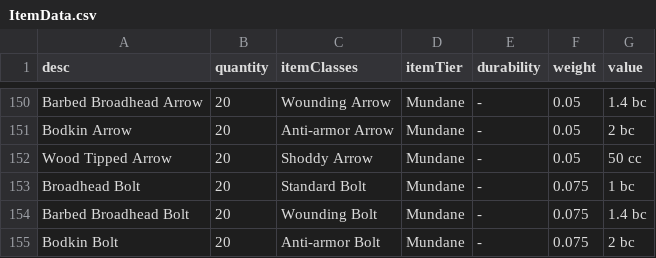
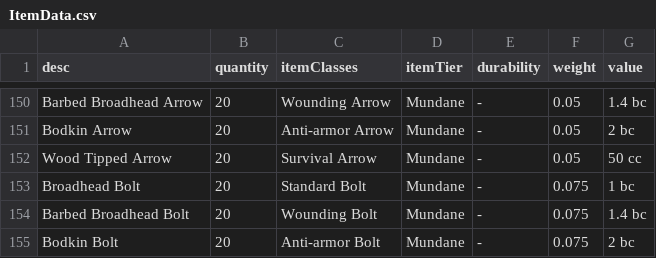
Before and after one commit to JackDanna/OldFallenCharacterSheet, a CSV file: src/Server/FallenData/ItemData.csv, drawn as a sheet; only a part is shown, gaps mark what is left out.

Commit message:
Renamed shoddy arrow to survival arrow

```diff
--- a/src/Server/FallenData/ItemData.csv
+++ b/src/Server/FallenData/ItemData.csv
@@ -151,3 +151,3 @@ Barbed Broadhead Arrow,20,Wounding Arrow,Mundane,-,0.05,1.4 bc
 Bodkin Arrow,20,Anti-armor Arrow,Mundane,-,0.05,2 bc
-Wood Tipped Arrow,20,Shoddy Arrow,Mundane,-,0.05,50 cc
+Wood Tipped Arrow,20,Survival Arrow,Mundane,-,0.05,50 cc
 Broadhead Bolt,20,Standard Bolt,Mundane,-,0.075,1 bc
```
Also changed, not shown: src/Server/FallenData/WeaponResourceClassData.csv.
